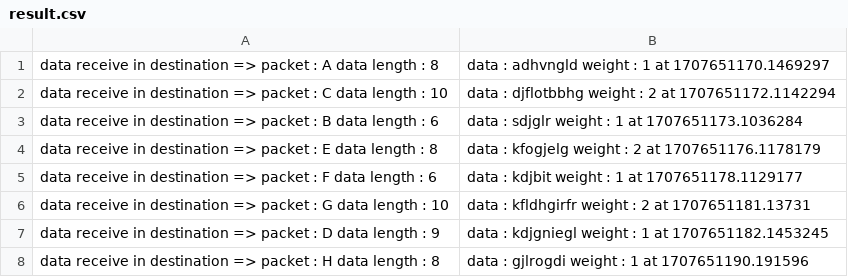
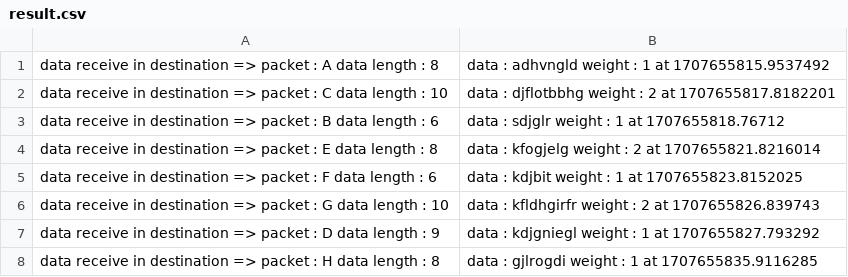
Before and after one commit to aminHZDEV/WeightedFairQueueing, a CSV file: destination/result.csv, drawn as a sheet.

Commit message:
change result time format

```diff
--- a/destination/result.csv
+++ b/destination/result.csv
@@ -1,8 +1,8 @@
-data receive in destination => packet : A data length : 8 , data : adhvngld weight : 1 at 1707651170.1469297
-data receive in destination => packet : C data length : 10 , data : djflotbbhg weight : 2 at 1707651172.1142294
-data receive in destination => packet : B data length : 6 , data : sdjglr weight : 1 at 1707651173.1036284
-data receive in destination => packet : E data length : 8 , data : kfogjelg weight : 2 at 1707651176.1178179
-data receive in destination => packet : F data length : 6 , data : kdjbit weight : 1 at 1707651178.1129177
-data receive in destination => packet : G data length : 10 , data : kfldhgirfr weight : 2 at 1707651181.13731
-data receive in destination => packet : D data length : 9 , data : kdjgniegl weight : 1 at 1707651182.1453245
-data receive in destination => packet : H data length : 8 , data : gjlrogdi weight : 1 at 1707651190.191596
+data receive in destination => packet : A data length : 8 , data : adhvngld weight : 1 at 1707655815.9537492
+data receive in destination => packet : C data length : 10 , data : djflotbbhg weight : 2 at 1707655817.8182201
+data receive in destination => packet : B data length : 6 , data : sdjglr weight : 1 at 1707655818.76712
+data receive in destination => packet : E data length : 8 , data : kfogjelg weight : 2 at 1707655821.8216014
+data receive in destination => packet : F data length : 6 , data : kdjbit weight : 1 at 1707655823.8152025
+data receive in destination => packet : G data length : 10 , data : kfldhgirfr weight : 2 at 1707655826.839743
+data receive in destination => packet : D data length : 9 , data : kdjgniegl weight : 1 at 1707655827.793292
+data receive in destination => packet : H data length : 8 , data : gjlrogdi weight : 1 at 1707655835.9116285
```
Also changed, not shown: 5 other files.
